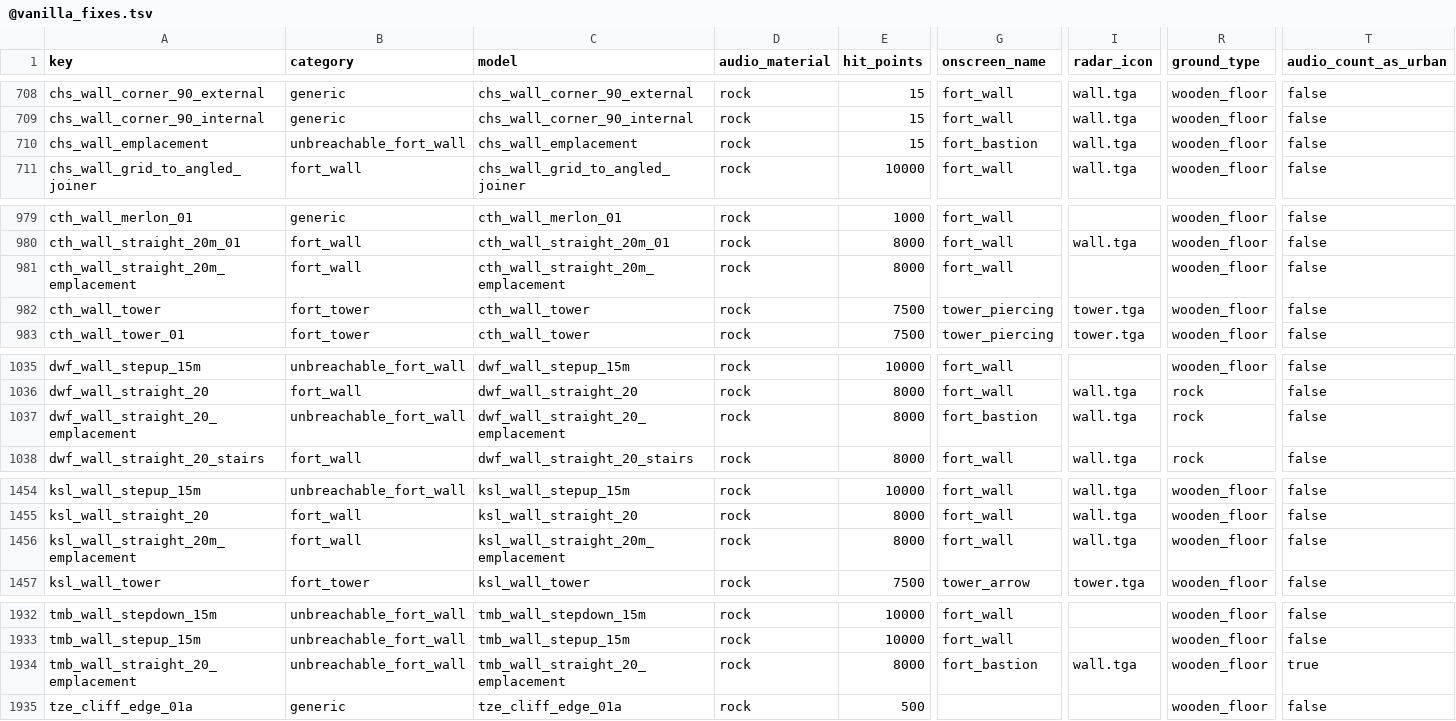
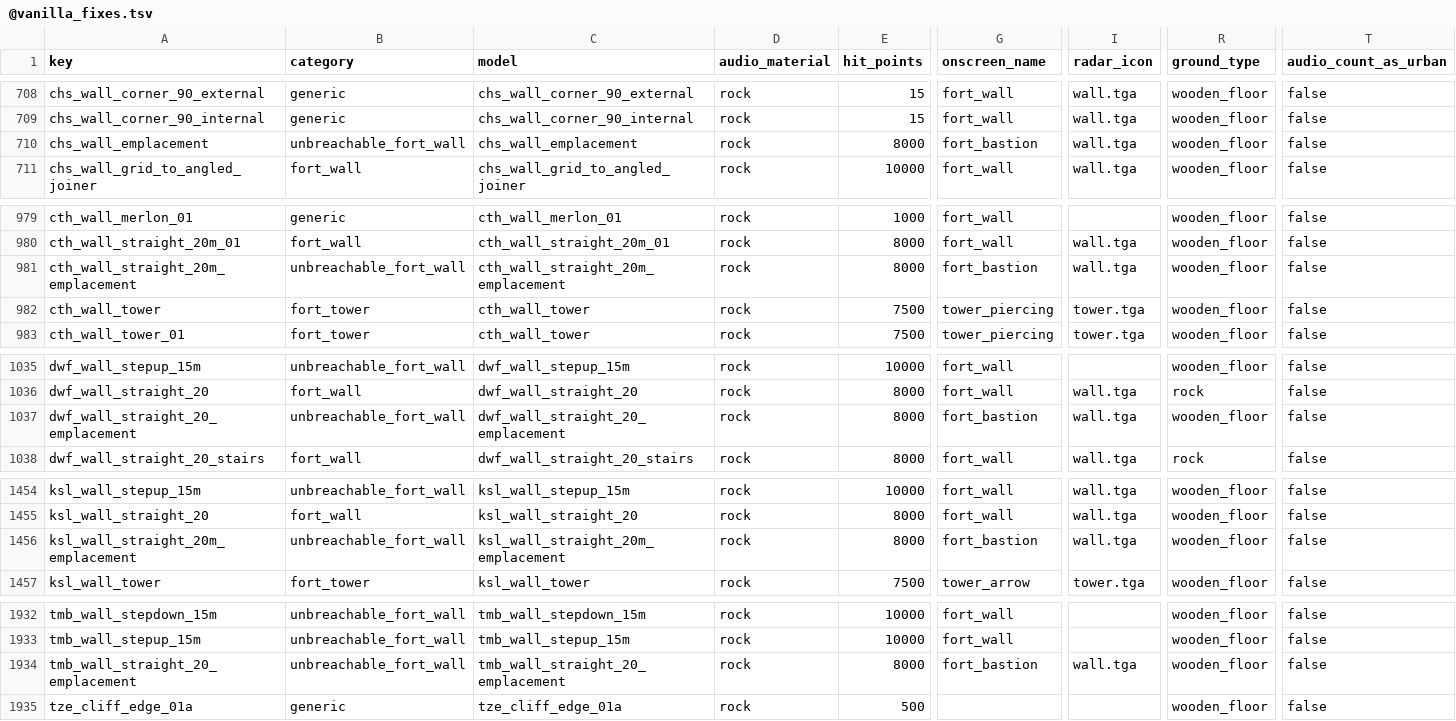
Before and after one commit to Frodo45127/tww3_map_replacer_framework, a TSV file: db/battlefield_buildings_tables/@vanilla_fixes.tsv, drawn as a sheet; only a part is shown, gaps mark what is left out; the diff names each change by its address in the sheet, - before the commit and + after, or states it on an @@ line.

Commit message:
Fixes.

```diff
--- a/db/battlefield_buildings_tables/@vanilla_fixes.tsv
+++ b/db/battlefield_buildings_tables/@vanilla_fixes.tsv
-E710 (hit_points): 15
+E710 (hit_points): 8000
-B981 (category): fort_wall
+B981 (category): unbreachable_fort_wall
-G981 (onscreen_name): fort_wall
+G981 (onscreen_name): fort_bastion
-I981 (radar_icon): (empty)
+I981 (radar_icon): wall.tga
-R1037 (ground_type): rock
+R1037 (ground_type): wooden_floor
-B1456 (category): fort_wall
+B1456 (category): unbreachable_fort_wall
-G1456 (onscreen_name): fort_wall
+G1456 (onscreen_name): fort_bastion
-T1934 (audio_count_as_urban): true
+T1934 (audio_count_as_urban): false
```
